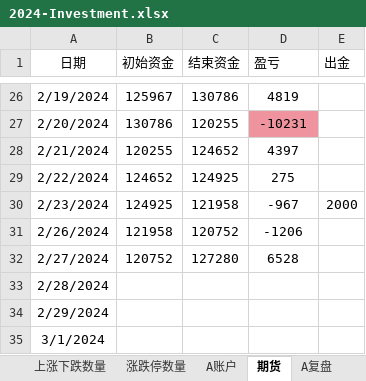
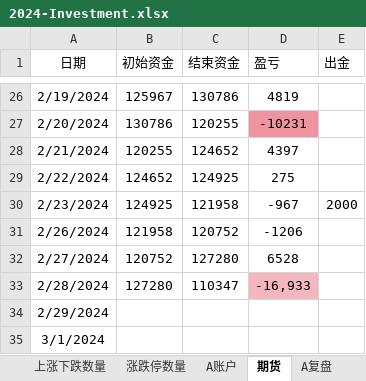
Before and after one commit to Ruffia/Trade, an Excel workbook: 2024-Investment.xlsx, sheet 期货, drawn as a sheet; only a part is shown, gaps mark what is left out; values as stored, in another font and other column widths than the file's, no borders; charts and pictures not drawn; the diff names each change by its address in the sheet, - before the commit and + after, or states it on an @@ line.

```diff
--- a/2024-Investment.xlsx (sheet 期货)
+++ b/2024-Investment.xlsx (sheet 期货)
-B33 (初始资金): (empty)
+B33 (初始资金): 127280
-C33 (结束资金): (empty)
+C33 (结束资金): 110347
-D33 (盈亏): (empty)
+D33 (盈亏): -16,933
-D33 fill: none
+D33 fill: #F5B7BF
```
Also changed, not shown: sheet A账户, sheet 资金流向, sheet A复盘, sheet 上涨下跌数量, sheet 涨跌停数量, sheet 股指及成交量, charts or pictures.
